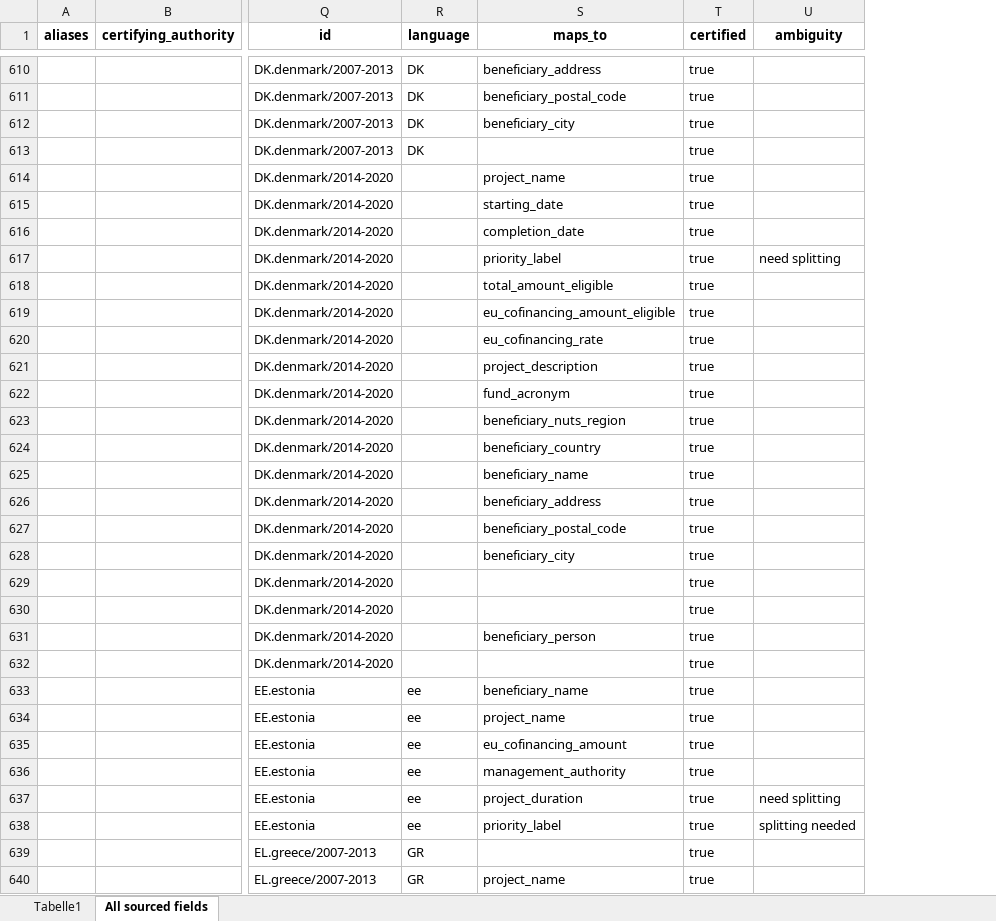
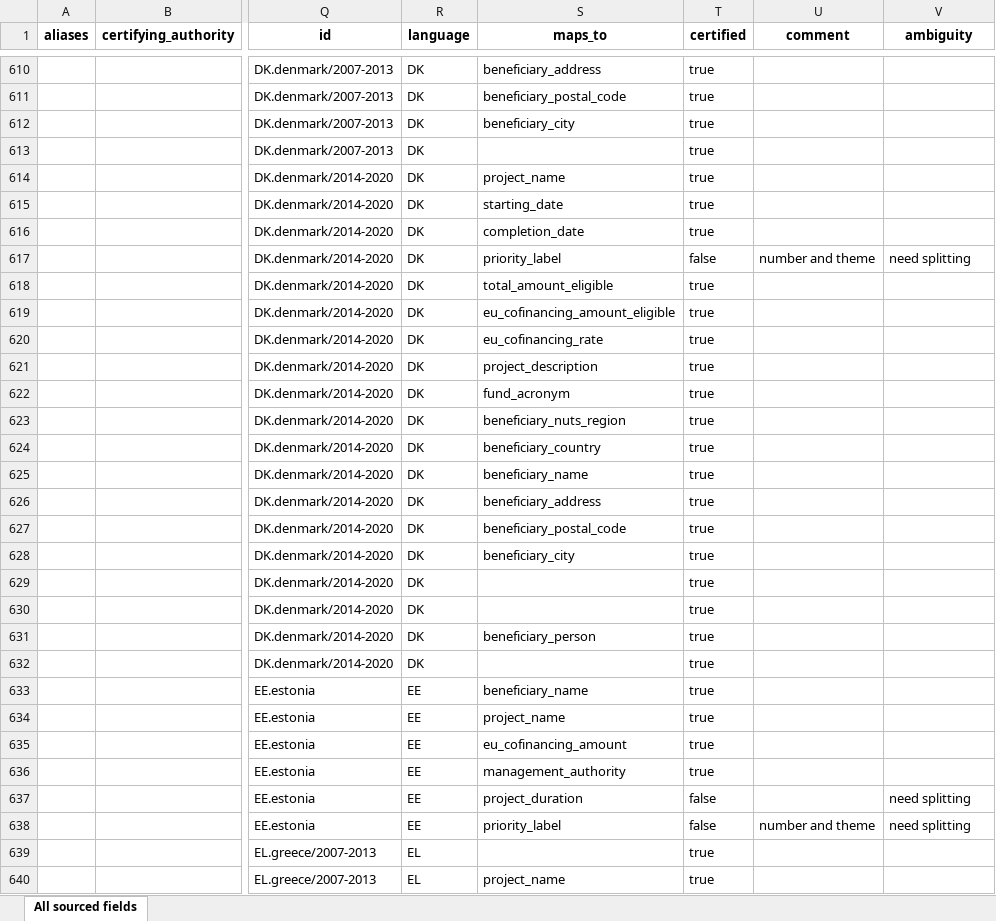
Before and after one commit to os-data/eu-structural-funds, an Excel workbook: documentation/source.db.original.xlsx, sheet All sourced fields, drawn as a sheet; only a part is shown, gaps mark what is left out; values as stored, in another font and other column widths than the file's, no borders; addresses are those after the commit; the diff covers the shown part only; the diff names each change by its address in the sheet, - before the commit and + after, or states it on an @@ line.

Commit message:
Add files via upload

```diff
--- a/documentation/source.db.original.xlsx (sheet All sourced fields)
+++ b/documentation/source.db.original.xlsx (sheet All sourced fields)
-sheet tab: Tabelle1
+column U (comment), rows 617-638: number and theme |  |  |  |  |  |  |  |  |  |  |  |  |  |  |  |  |  |  |  |  | number and theme
-R614:R632 (language): (empty)
+R614:R632 (language): DK
-T617 (certified): true
+T617 (certified): false
-R633:R638 (language): ee
+R633:R638 (language): EE
-T637:T638 (certified): true
+T637:T638 (certified): false
-V638 (ambiguity): splitting needed
+V638 (ambiguity): need splitting
-R639:R640 (language): GR
+R639:R640 (language): EL
```
Also changed, not shown: 113 edited cells elsewhere in this sheet.
